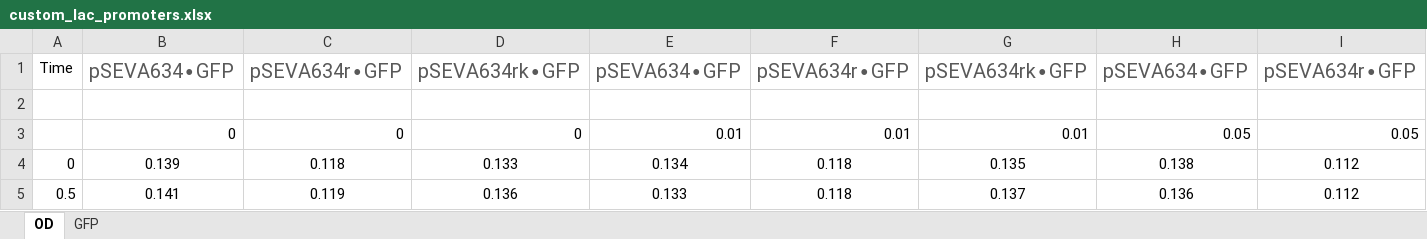
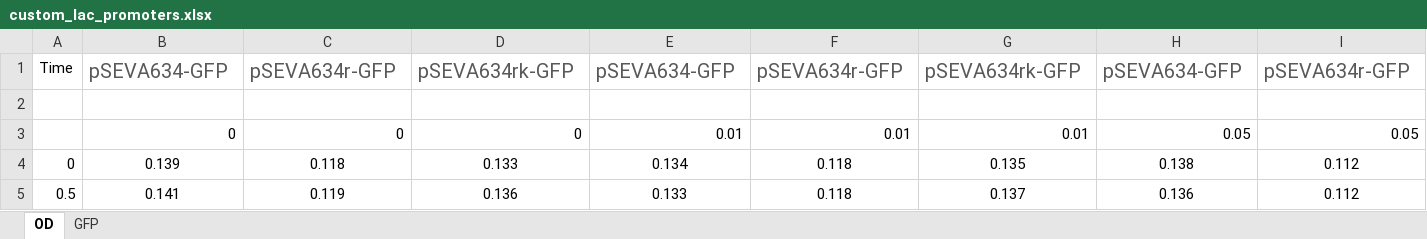
Before and after one commit to NicWir/QurvE, an Excel workbook: examples/custom_lac_promoters.xlsx, sheet OD, drawn as a sheet; only a part is shown; values as stored, in another font and other column widths than the file's, no borders; the diff covers the shown part only; the diff names each change by its address in the sheet, - before the commit and + after, or states it on an @@ line.

Commit message:
renamed column headers in example file for compatibility

```diff
--- a/examples/custom_lac_promoters.xlsx (sheet OD)
+++ b/examples/custom_lac_promoters.xlsx (sheet OD)
-B1: pSEVA634∙GFP
+B1: pSEVA634-GFP
-C1: pSEVA634r∙GFP
+C1: pSEVA634r-GFP
-D1: pSEVA634rk∙GFP
+D1: pSEVA634rk-GFP
-E1: pSEVA634∙GFP
+E1: pSEVA634-GFP
-F1: pSEVA634r∙GFP
+F1: pSEVA634r-GFP
-G1: pSEVA634rk∙GFP
+G1: pSEVA634rk-GFP
-H1: pSEVA634∙GFP
+H1: pSEVA634-GFP
-I1: pSEVA634r∙GFP
+I1: pSEVA634r-GFP
```
Also changed, not shown: 13 edited cells elsewhere in this sheet, sheet GFP, 3 other files.
